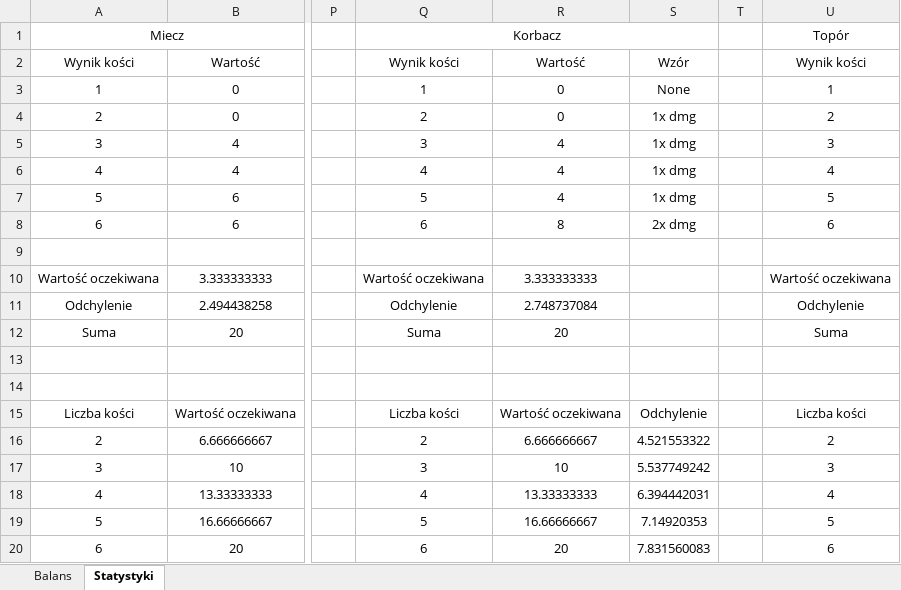
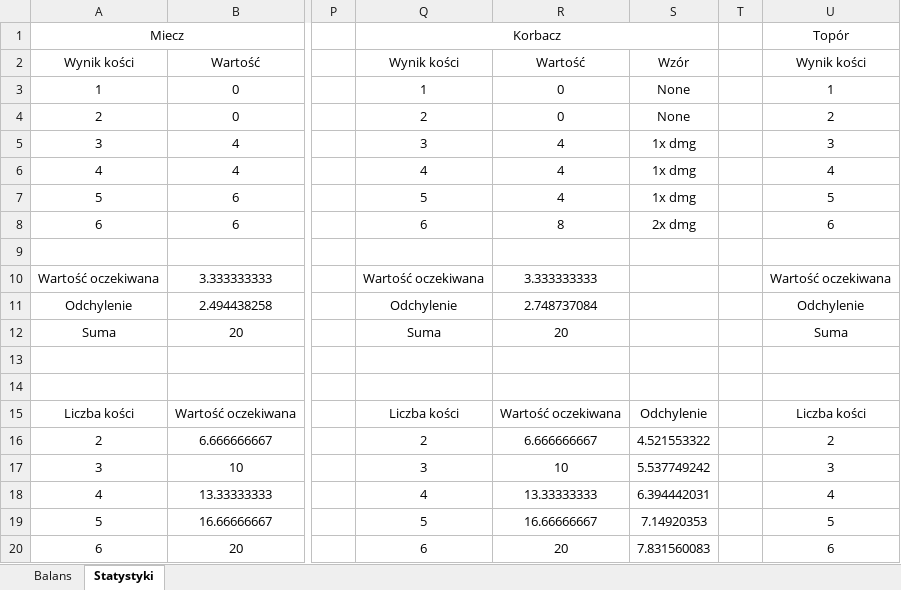
Before and after one commit to SzymonRogozinski/Dice_and_dungeons, an Excel workbook: Teoria/Balans.xlsx, sheet Statystyki, drawn as a sheet; only a part is shown, gaps mark what is left out; values as stored, in another font and other column widths than the file's, no borders; the diff names each change by its address in the sheet, - before the commit and + after, or states it on an @@ line.

```diff
--- a/Teoria/Balans.xlsx (sheet Statystyki)
+++ b/Teoria/Balans.xlsx (sheet Statystyki)
-S4: 1x dmg
+S4: None
```
Also changed, not shown: 21 other files.
